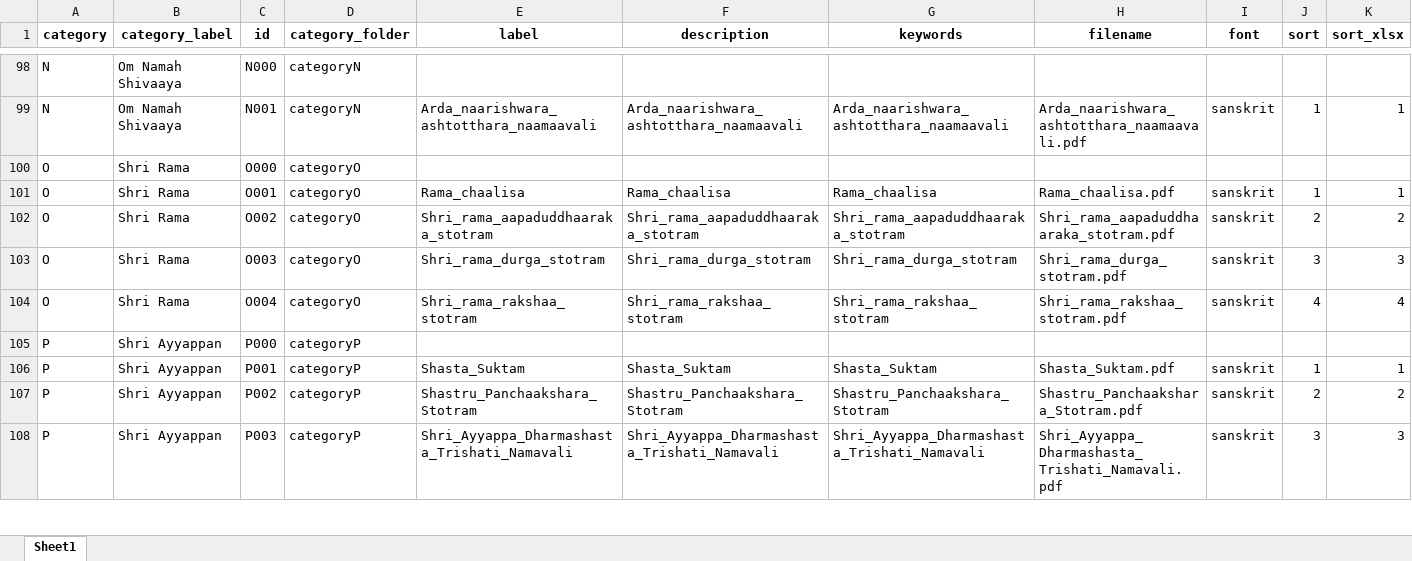
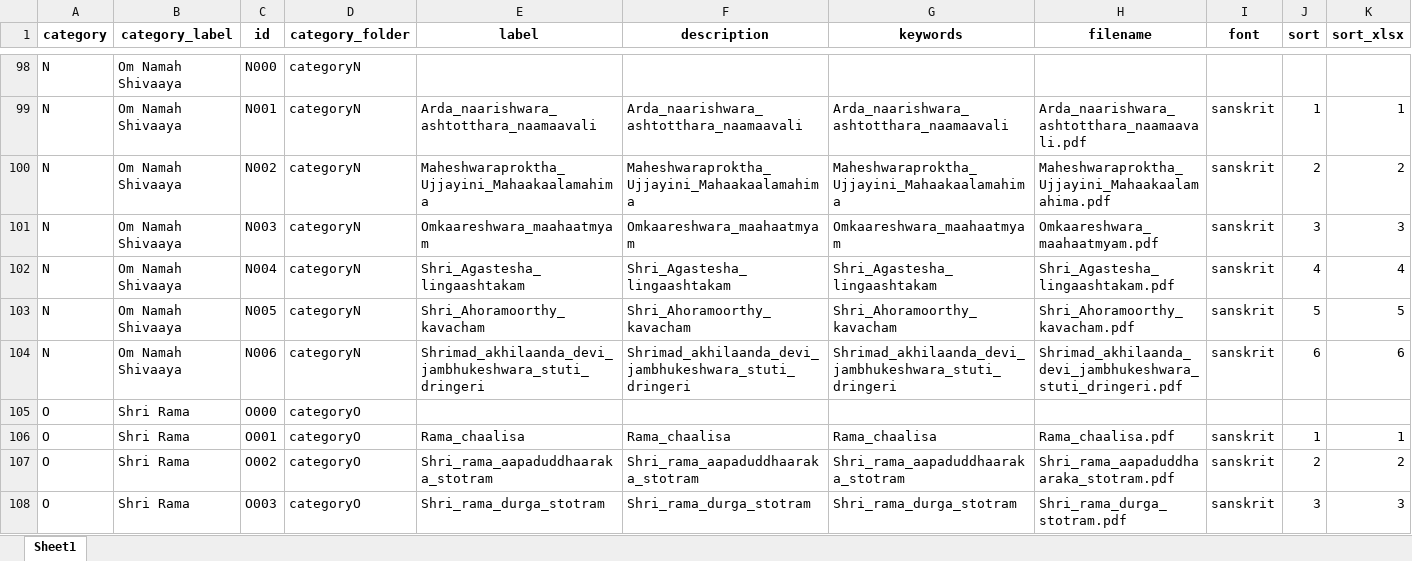
Before and after one commit to sangrahaalaya/vedametc, an Excel workbook: configuration_doc.xlsx, sheet Sheet1, drawn as a sheet; only a part is shown, gaps mark what is left out; the shorter side is filled out with more unchanged rows; values as stored, in another font and other column widths than the file's, no borders; the diff names each change by its address in the sheet, - before the commit and + after, or states it on an @@ line.

```diff
--- a/configuration_doc.xlsx (sheet Sheet1)
+++ b/configuration_doc.xlsx (sheet Sheet1)
+row 100: N | Om Namah Shivaaya | N002 | categoryN | Maheshwaraproktha_Ujjayini_Mahaakaalamahima | Maheshwaraproktha_Ujjayini_Mahaakaalamahima | Maheshwaraproktha_Ujjayini_Mahaakaalamahima | Maheshwaraproktha_Ujjayini_Mahaakaalamahima.pdf | sanskrit | 2 | 2
+row 101: N | Om Namah Shivaaya | N003 | categoryN | Omkaareshwara_maahaatmyam | Omkaareshwara_maahaatmyam | Omkaareshwara_maahaatmyam | Omkaareshwara_maahaatmyam.pdf | sanskrit | 3 | 3
+row 102: N | Om Namah Shivaaya | N004 | categoryN | Shri_Agastesha_lingaashtakam | Shri_Agastesha_lingaashtakam | Shri_Agastesha_lingaashtakam | Shri_Agastesha_lingaashtakam.pdf | sanskrit | 4 | 4
+row 103: N | Om Namah Shivaaya | N005 | categoryN | Shri_Ahoramoorthy_kavacham | Shri_Ahoramoorthy_kavacham | Shri_Ahoramoorthy_kavacham | Shri_Ahoramoorthy_kavacham.pdf | sanskrit | 5 | 5
+row 104: N | Om Namah Shivaaya | N006 | categoryN | Shrimad_akhilaanda_devi_jambhukeshwara_stuti_dringeri | Shrimad_akhilaanda_devi_jambhukeshwara_stuti_dringeri | Shrimad_akhilaanda_devi_jambhukeshwara_stuti_dringeri | Shrimad_akhilaanda_devi_jambhukeshwara_stuti_dringeri.pdf | sanskrit | 6 | 6
```
Also changed, not shown: 2 other files.
